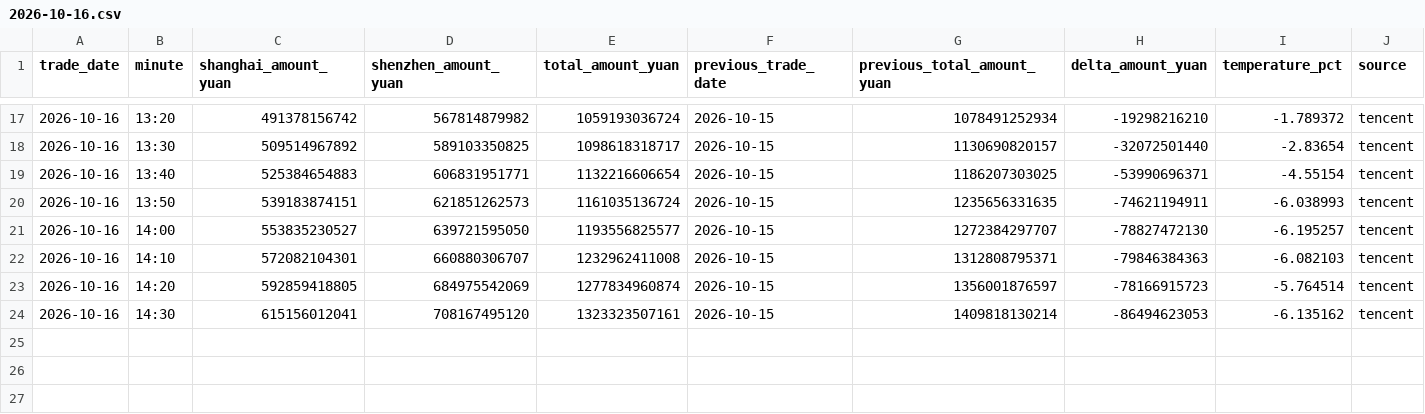
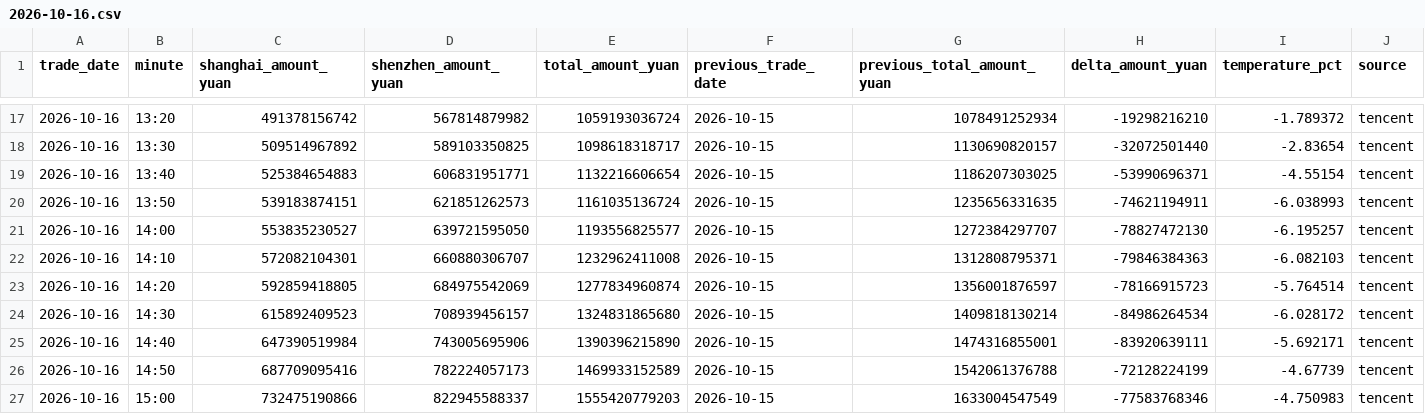
Before and after one commit to huyuyua/myfirstproject, a CSV file: docs/history/2026/2026-10-16.csv, drawn as a sheet; only a part is shown, gaps mark what is left out; rows hold the shown columns only; the diff names each change by its address in the sheet, - before the commit and + after, or states it on an @@ line.

```diff
--- a/docs/history/2026/2026-10-16.csv
+++ b/docs/history/2026/2026-10-16.csv
-C24 (shanghai_amount_yuan): 615156012041
+C24 (shanghai_amount_yuan): 615892409523
-D24 (shenzhen_amount_yuan): 708167495120
+D24 (shenzhen_amount_yuan): 708939456157
-E24 (total_amount_yuan): 1323323507161
+E24 (total_amount_yuan): 1324831865680
-H24 (delta_amount_yuan): -86494623053
+H24 (delta_amount_yuan): -84986264534
-I24 (temperature_pct): -6.135162
+I24 (temperature_pct): -6.028172
+row 25: 2026-10-16 | 14:40 | 647390519984 | 743005695906 | 1390396215890 | 2026-10-15 | 1474316855001 | -83920639111 | -5.692171 | tencent
+row 26: 2026-10-16 | 14:50 | 687709095416 | 782224057173 | 1469933152589 | 2026-10-15 | 1542061376788 | -72128224199 | -4.67739 | tencent
+row 27: 2026-10-16 | 15:00 | 732475190866 | 822945588337 | 1555420779203 | 2026-10-15 | 1633004547549 | -77583768346 | -4.750983 | tencent
```
Also changed, not shown: 4 other files.
